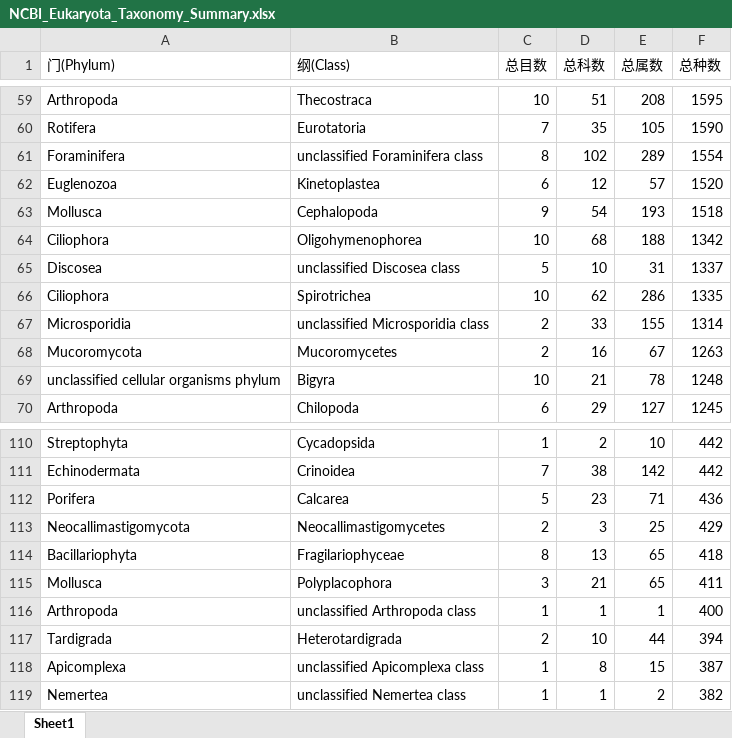
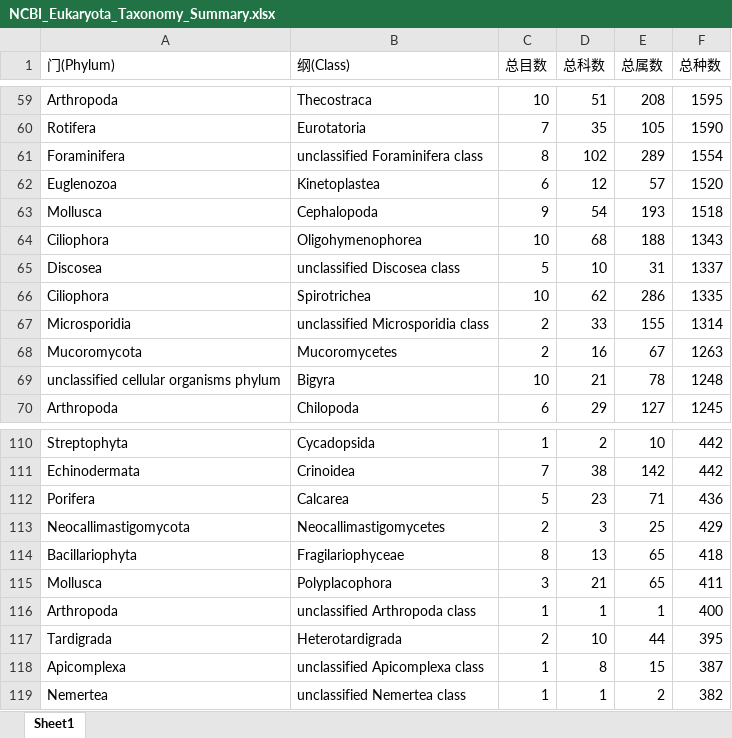
Before and after one commit to guoqunfei/NCBI_Eukaryota, an Excel workbook: results/2026-09-01/NCBI_Eukaryota_Taxonomy_Summary.xlsx, sheet Sheet1, drawn as a sheet; only a part is shown, gaps mark what is left out; values as stored, in another font and other column widths than the file's, no borders; the diff covers the shown part only; the diff names each change by its address in the sheet, - before the commit and + after, or states it on an @@ line.

```diff
--- a/results/2026-09-01/NCBI_Eukaryota_Taxonomy_Summary.xlsx (sheet Sheet1)
+++ b/results/2026-09-01/NCBI_Eukaryota_Taxonomy_Summary.xlsx (sheet Sheet1)
-F64 (总种数): 1342
+F64 (总种数): 1343
-F117 (总种数): 394
+F117 (总种数): 395
```
Also changed, not shown: 3 added rows, 3 removed rows and 23 edited cells elsewhere in this sheet, 1 other file.
